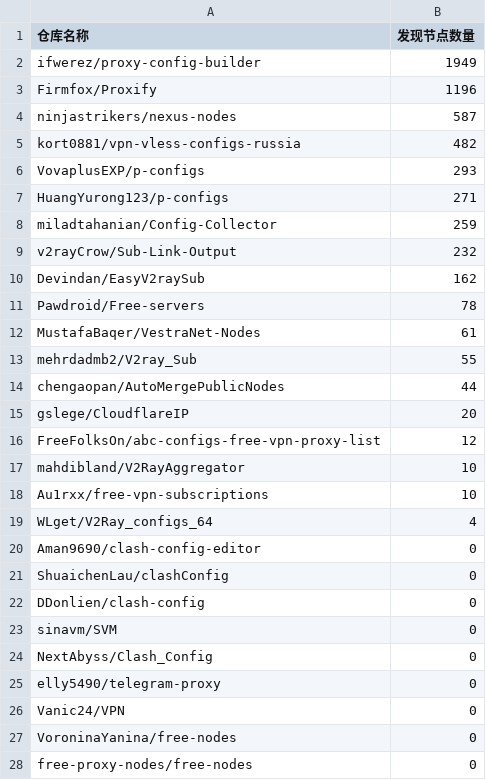
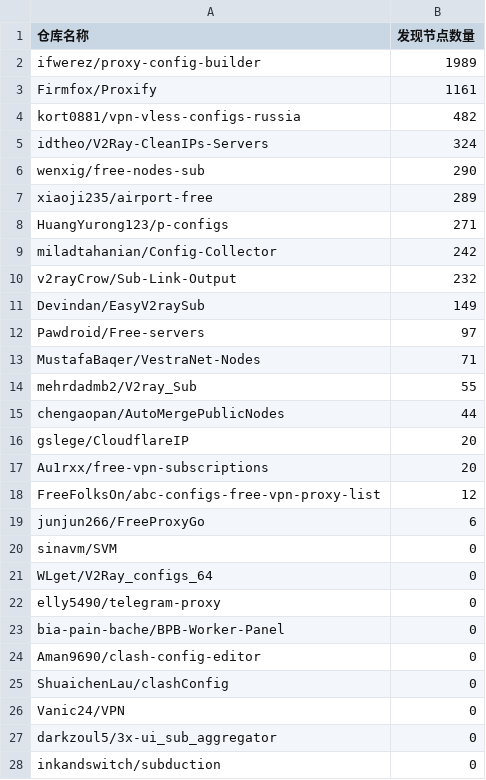
Before and after one commit to qjlxg/off, a CSV file: results/stats.csv, drawn as a sheet; only a part is shown; the shorter side is filled out with more unchanged rows; the diff covers the shown part only.

```diff
--- a/results/stats.csv
+++ b/results/stats.csv
@@ -1,13 +1,14 @@
 仓库名称,发现节点数量
-ifwerez/proxy-config-builder,1949
-Firmfox/Proxify,1196
-ninjastrikers/nexus-nodes,587
+ifwerez/proxy-config-builder,1989
+Firmfox/Proxify,1161
 kort0881/vpn-vless-configs-russia,482
-VovaplusEXP/p-configs,293
+idtheo/V2Ray-CleanIPs-Servers,324
+wenxig/free-nodes-sub,290
+xiaoji235/airport-free,289
 HuangYurong123/p-configs,271
-miladtahanian/Config-Collector,259
+miladtahanian/Config-Collector,242
 v2rayCrow/Sub-Link-Output,232
-Devindan/EasyV2raySub,162
-Pawdroid/Free-servers,78
-MustafaBaqer/VestraNet-Nodes,61
+Devindan/EasyV2raySub,149
+Pawdroid/Free-servers,97
+MustafaBaqer/VestraNet-Nodes,71
 mehrdadmb2/V2ray_Sub,55
@@ -15,14 +16,11 @@ chengaopan/AutoMergePublicNodes,44
 gslege/CloudflareIP,20
+Au1rxx/free-vpn-subscriptions,20
 FreeFolksOn/abc-configs-free-vpn-proxy-list,12
-mahdibland/V2RayAggregator,10
-Au1rxx/free-vpn-subscriptions,10
-WLget/V2Ray_configs_64,4
+junjun266/FreeProxyGo,6
+sinavm/SVM,0
+WLget/V2Ray_configs_64,0
+elly5490/telegram-proxy,0
+bia-pain-bache/BPB-Worker-Panel,0
 Aman9690/clash-config-editor,0
 ShuaichenLau/clashConfig,0
-DDonlien/clash-config,0
-sinavm/SVM,0
-NextAbyss/Clash_Config,0
-elly5490/telegram-proxy,0
 Vanic24/VPN,0
-VoroninaYanina/free-nodes,0
-free-proxy-nodes/free-nodes,0
```
Also changed, not shown: 3 removed rows elsewhere in this file, 1 other file.
